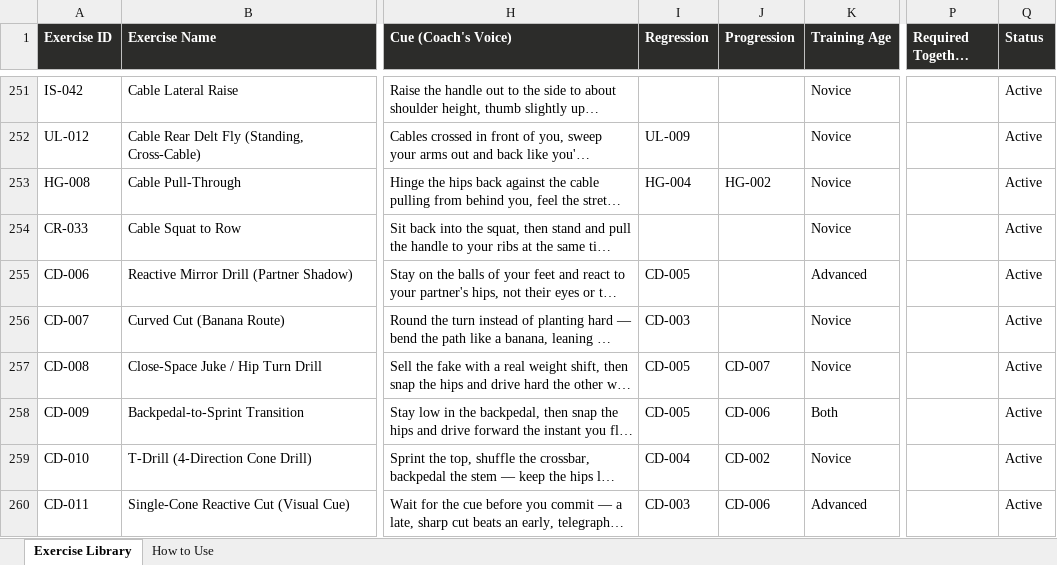
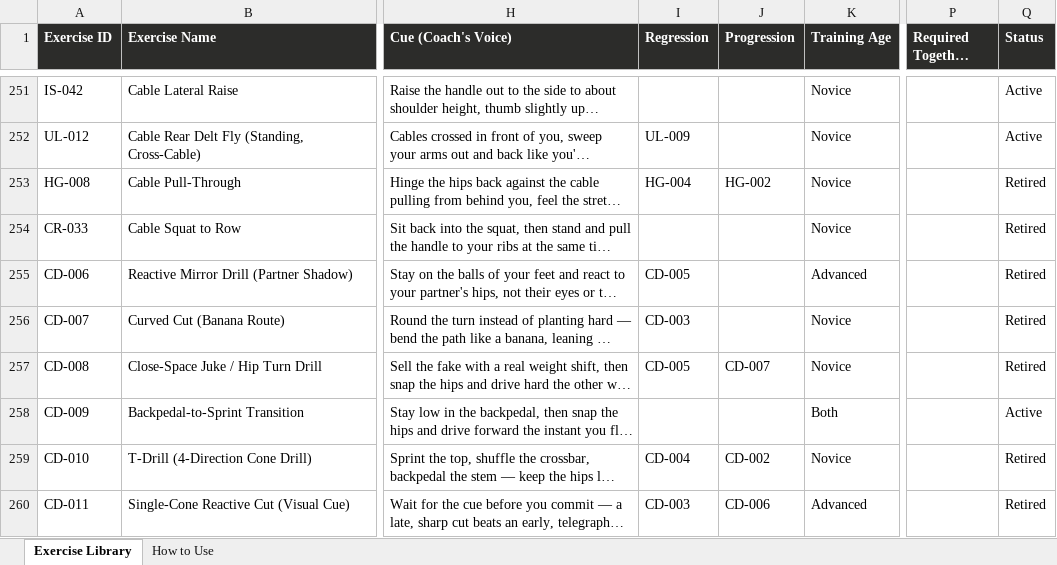
Before and after one commit to QLedak/ultimate-training-app, an Excel workbook: content/exercise-library/exercise-library.xlsx, sheet Exercise Library, drawn as a sheet; only a part is shown, gaps mark what is left out; long unchanged cells end in …; values as stored, in another font and other column widths than the file's, no borders; the diff covers the shown part only; the diff names each change by its address in the sheet, - before the commit and + after, or states it on an @@ line.

Commit message:
Library review: apply retire/edit decisions, add Run/Bike/Row conditioning interval ladder

```diff
--- a/content/exercise-library/exercise-library.xlsx (sheet Exercise Library)
+++ b/content/exercise-library/exercise-library.xlsx (sheet Exercise Library)
-Q253:Q257 (Status): Active
+Q253:Q257 (Status): Retired
-I258 (Regression): CD-005
+I258 (Regression): (empty)
-J258 (Progression): CD-006
+J258 (Progression): (empty)
-Q259:Q260 (Status): Active
+Q259:Q260 (Status): Retired
```
Also changed, not shown: 16 added rows and 79 edited cells elsewhere in this sheet, 1 other file.
